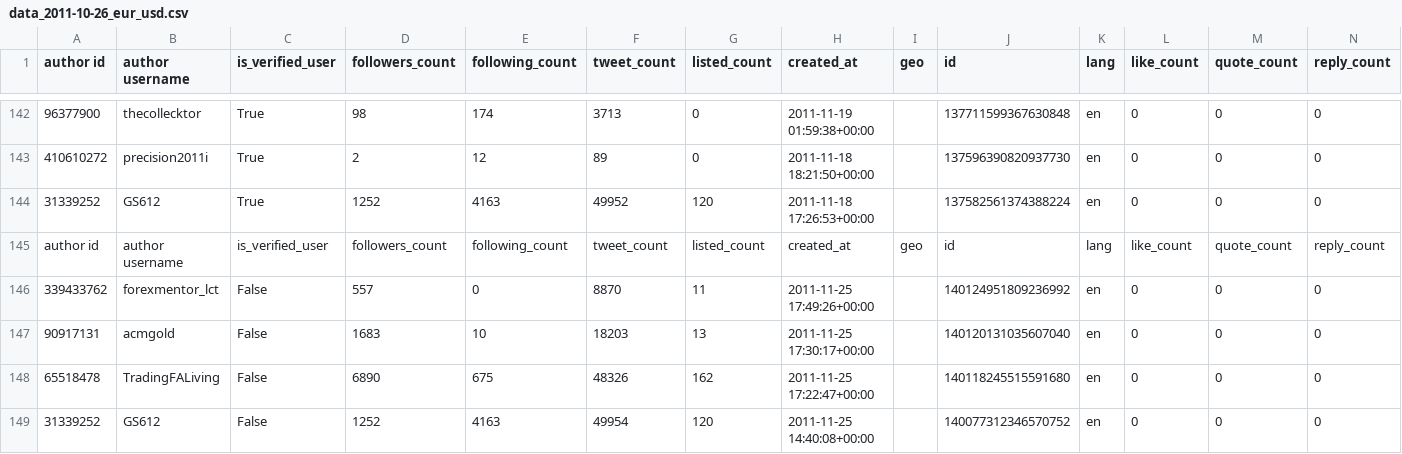
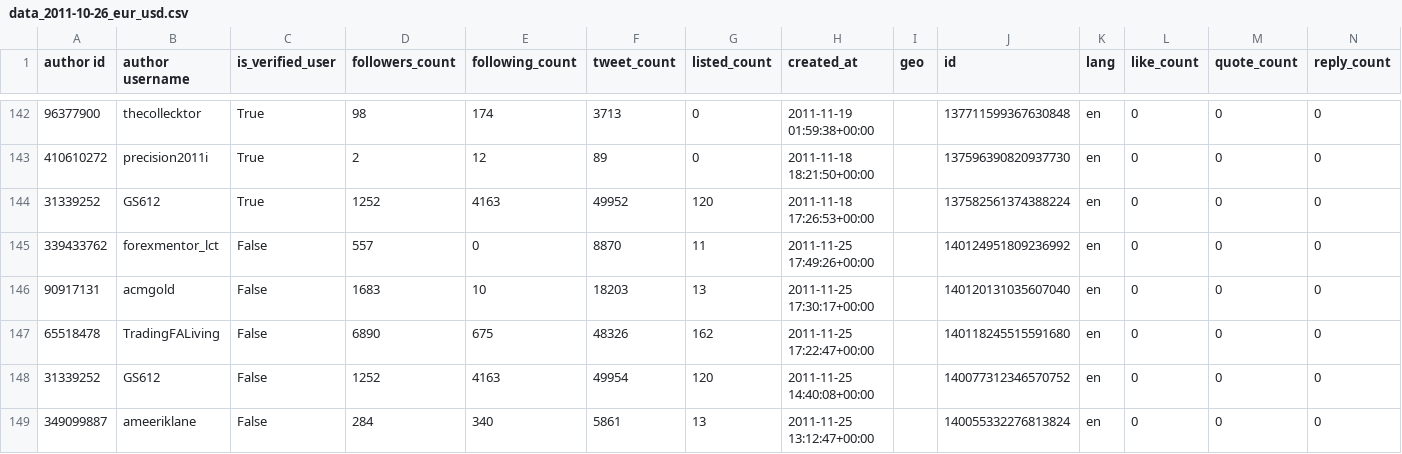
Before and after one commit to YinghuiJiang/Computational-Social-Media-Project, a CSV file: data/data_2011-10-26_eur_usd.csv, drawn as a sheet; only a part is shown, gaps mark what is left out; the shorter side is filled out with more unchanged rows; rows hold the shown columns only; the diff names each change by its address in the sheet, - before the commit and + after, or states it on an @@ line.

Commit message:
Fixed datasets with extra header, upload checking unigram ipynb and data_exploration.ipynb

```diff
--- a/data/data_2011-10-26_eur_usd.csv
+++ b/data/data_2011-10-26_eur_usd.csv
-row 145: author id | author username | is_verified_user | followers_count | following_count | tweet_count | listed_count | created_at | geo | id | lang | like_count | quote_count | reply_count
```
Also changed, not shown: data/data_2011-11-26_eur_usd.csv, 2 other files.
